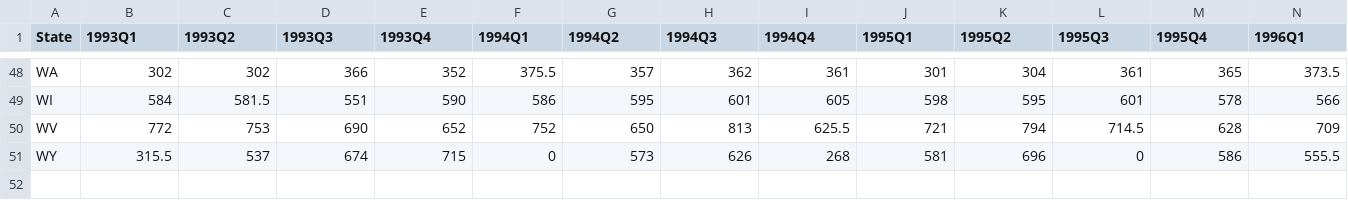
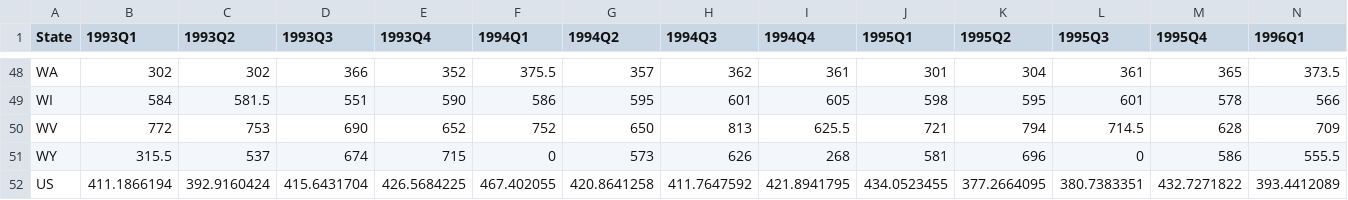
Before and after one commit to BESanders/UHERO.github.io, a CSV file: airfare/Airfares_by_State.csv, drawn as a sheet; only a part is shown, gaps mark what is left out; rows hold the shown columns only; the diff names each change by its address in the sheet, - before the commit and + after, or states it on an @@ line.

Commit message:
fixed div bugs, added timeseries view of all airfare

```diff
--- a/airfare/Airfares_by_State.csv
+++ b/airfare/Airfares_by_State.csv
+row 52: US | 411.1866194 | 392.9160424 | 415.6431704 | 426.5684225 | 467.402055 | 420.8641258 | 411.7647592 | 421.8941795 | 434.0523455 | 377.2664095 | 380.7383351 | 432.7271822 | 393.4412089
```
Also changed, not shown: 5 other files.
